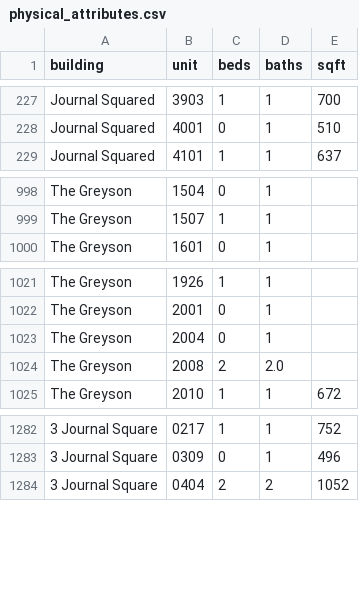
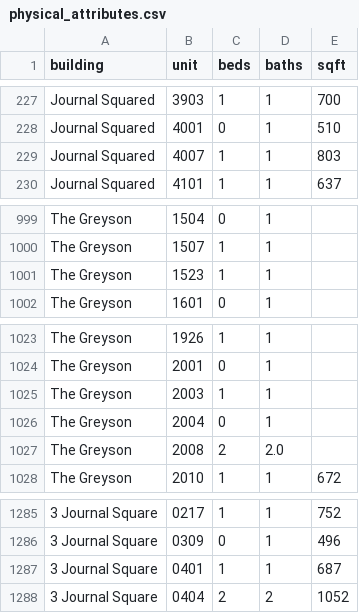
Before and after one commit to akski87/market-monitor, a CSV file: markets/jersey-city/data/exports/physical_attributes.csv, drawn as a sheet; only a part is shown, gaps mark what is left out; the diff names each change by its address in the sheet, - before the commit and + after, or states it on an @@ line.

```diff
--- a/markets/jersey-city/data/exports/physical_attributes.csv
+++ b/markets/jersey-city/data/exports/physical_attributes.csv
+row 229: Journal Squared | 4007 | 1 | 1 | 803
+row 1001: The Greyson | 1523 | 1 | 1
+row 1025: The Greyson | 2003 | 1 | 1
+row 1287: 3 Journal Square | 0401 | 1 | 1 | 687
```
Also changed, not shown: markets/jersey-city/data/exports/units_12mo.csv, markets/jersey-city/data/exports/units_latest.csv, 26 other files.
